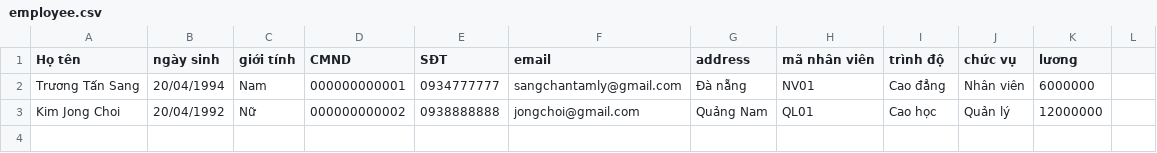
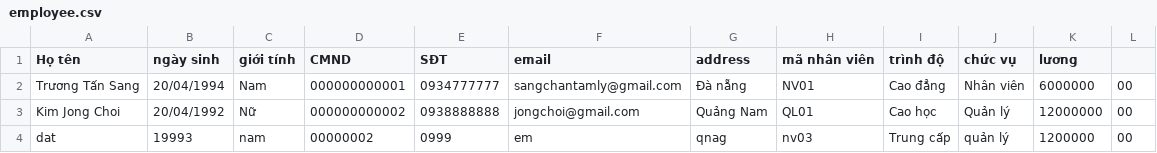
Before and after one commit to phamdatqn/C0522G1_PhamDat_Module02, a CSV file: FuramaResort/src/data/employee.csv, drawn as a sheet.

```diff
--- a/FuramaResort/src/data/employee.csv
+++ b/FuramaResort/src/data/employee.csv
@@ -1,3 +1,4 @@
 Họ tên, ngày sinh, giới tính, CMND, SĐT, email, address, mã nhân viên, trình độ, chức vụ, lương
-Trương Tấn Sang,20/04/1994,Nam,000000000001,0934777777,sangchantamly@gmail.com,Đà nẵng,NV01,Cao đẳng,Nhân viên,6000000
-Kim Jong Choi,20/04/1992,Nữ,000000000002,0938888888,jongchoi@gmail.com,Quảng Nam,QL01,Cao học,Quản lý,12000000
+Trương Tấn Sang,20/04/1994,Nam,000000000001,0934777777,sangchantamly@gmail.com,Đà nẵng,NV01,Cao đẳng,Nhân viên,  6000000,00,
+Kim Jong Choi,20/04/1992,Nữ,000000000002,0938888888,jongchoi@gmail.com,Quảng Nam,QL01,Cao học,Quản lý, 12000000,00,
+dat,19993,nam,00000002,0999,em,qnag,nv03,Trung cấp,quản lý,  1200000,00,
```
Also changed, not shown: 24 other files.
